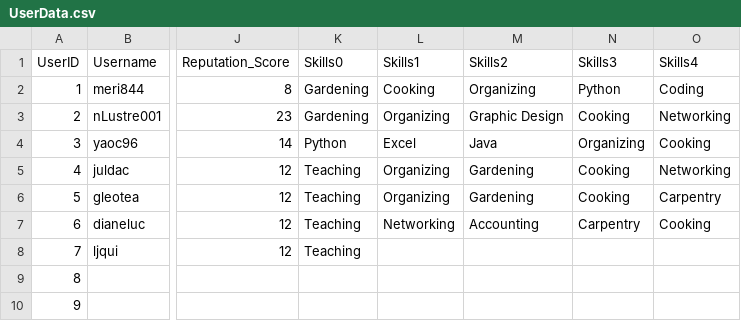
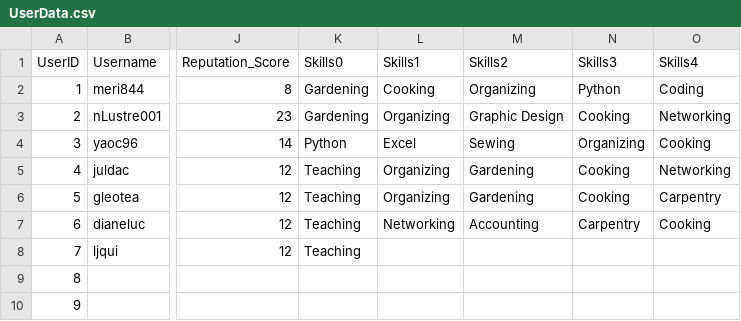
Before and after one commit to ctan01/CSC322Project, a CSV file: UserData.csv, drawn as a sheet; only a part is shown, gaps mark what is left out; the diff names each change by its address in the sheet, - before the commit and + after, or states it on an @@ line.

Commit message:
Update UserData.csv

```diff
--- a/UserData.csv
+++ b/UserData.csv
-M4 (Skills2): Java
+M4 (Skills2): Sewing
```
